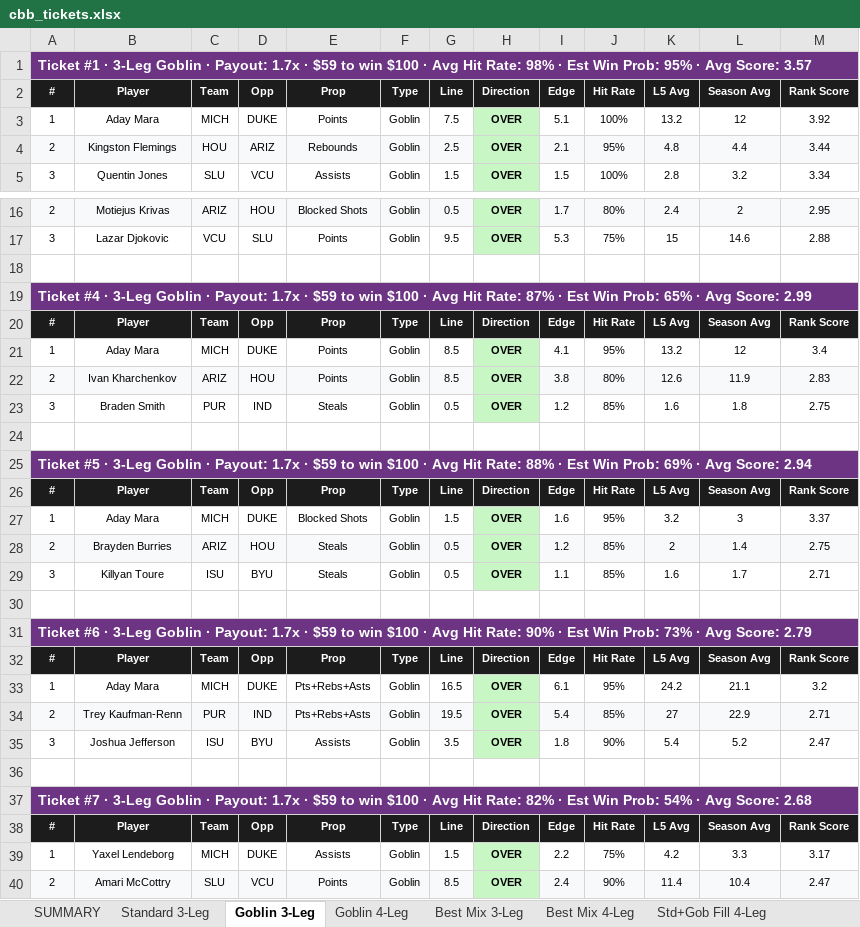
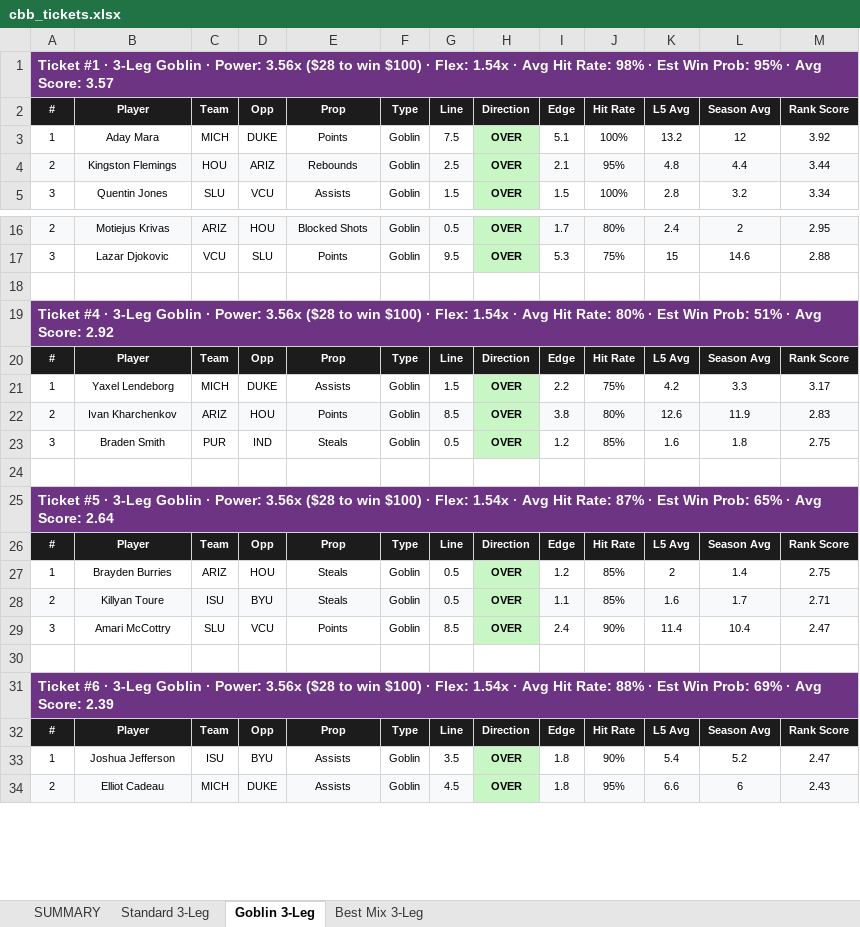
Before and after one commit to halekevi/SlateIQ, an Excel workbook: CBB2/cbb_tickets.xlsx, sheet Goblin 3-Leg, drawn as a sheet; only a part is shown, gaps mark what is left out; values as stored, in another font and other column widths than the file's, no borders; removed rows and columns are numbered as before the commit, all else as after; the diff covers the shown part only; the diff names each change by its address in the sheet, - before the commit and + after, or states it on an @@ line.

```diff
--- a/CBB2/cbb_tickets.xlsx (sheet Goblin 3-Leg)
+++ b/CBB2/cbb_tickets.xlsx (sheet Goblin 3-Leg)
-sheet tab: Goblin 4-Leg
-sheet tab: Best Mix 4-Leg
-sheet tab: Std+Gob Fill 4-Leg
-A1: …Goblin · Payout: 1.7x · $59 to win $100 · Avg…
+A1: …Goblin · Power: 3.56x ($28 to win $100) · Flex: 1.54x · Avg…
-A19: …Goblin · Payout: 1.7x · $59 to win $100 · Avg Hit Rate: 87% · Est Win Prob: 65% · Avg Score: 2.99
+A19: …Goblin · Power: 3.56x ($28 to win $100) · Flex: 1.54x · Avg Hit Rate: 80% · Est Win Prob: 51% · Avg Score: 2.92
-B21: Aday Mara
+B21: Yaxel Lendeborg
-E21: Points
+E21: Assists
-G21: 8.5
+G21: 1.5
-I21: 4.1
+I21: 2.2
-J21: 95%
+J21: 75%
-K21: 13.2
+K21: 4.2
-L21: 12
+L21: 3.3
-M21: 3.4
+M21: 3.17
-A25: …Goblin · Payout: 1.7x · $59 to win $100 · Avg Hit Rate: 88% · Est Win Prob: 69% · Avg Score: 2.94
+A25: …Goblin · Power: 3.56x ($28 to win $100) · Flex: 1.54x · Avg Hit Rate: 87% · Est Win Prob: 65% · Avg Score: 2.64
-row 27: 1 | Aday Mara | MICH | DUKE | Blocked Shots | Goblin | 1.5 | OVER | 1.6 | 95% | 3.2 | 3 | 3.37
-A27: 2
+A27: 1
-A27:G27 fill: #F8F9FA
+A27:G27 fill: none
-I27:M27 fill: #F8F9FA
+I27:M27 fill: none
-A28: 3
+A28: 2
-A28:G28 fill: none
+A28:G28 fill: #F8F9FA
-I28:M28 fill: none
+I28:M28 fill: #F8F9FA
+row 29: 3 | Amari McCottry | SLU | VCU | Points | Goblin | 8.5 | OVER | 2.4 | 90% | 11.4 | 10.4 | 2.47
-A31: …Goblin · Payout: 1.7x · $59 to win $100 · Avg Hit Rate: 90% · Est Win Prob: 73% · Avg Score: 2.79
+A31: …Goblin · Power: 3.56x ($28 to win $100) · Flex: 1.54x · Avg Hit Rate: 88% · Est Win Prob: 69% · Avg Score: 2.39
-row 33: 1 | Aday Mara | MICH | DUKE | Pts+Rebs+Asts | Goblin | 16.5 | OVER | 6.1 | 95% | 24.2 | 21.1 | 3.2
-row 34: 2 | Trey Kaufman-Renn | PUR | IND | Pts+Rebs+Asts | Goblin | 19.5 | OVER | 5.4 | 85% | 27 | 22.9 | 2.71
-A33: 3
+A33: 1
-row 34: (empty)
+row 34: 2 | Elliot Cadeau | MICH | DUKE | Assists | Goblin | 4.5 | OVER | 1.8 | 95% | 6.6 | 6 | 2.43
-A34:G34 fill: none
+A34:G34 fill: #F8F9FA
-H34 fill: none
+H34 fill: #C8F7C5
-I34:M34 fill: none
+I34:M34 fill: #F8F9FA
-row 37: Ticket #7 · 3-Leg Goblin · Payout: 1.7x · $59 to win $100 · Avg Hit Rate: 82% · Est Win Prob: 54% · Avg Score: 2.68
-row 38: # | Player | Team | Opp | Prop | Type | Line | Direction | Edge | Hit Rate | L5 Avg | Season Avg | Rank Score
-row 39: 1 | Yaxel Lendeborg | MICH | DUKE | Assists | Goblin | 1.5 | OVER | 2.2 | 75% | 4.2 | 3.3 | 3.17
-row 40: 2 | Amari McCottry | SLU | VCU | Points | Goblin | 8.5 | OVER | 2.4 | 90% | 11.4 | 10.4 | 2.47
```
Also changed, not shown: 6 removed rows and 10 edited cells elsewhere in this sheet, sheet Best Mix 3-Leg, sheet SUMMARY, sheet Standard 3-Leg, 4 other files.
